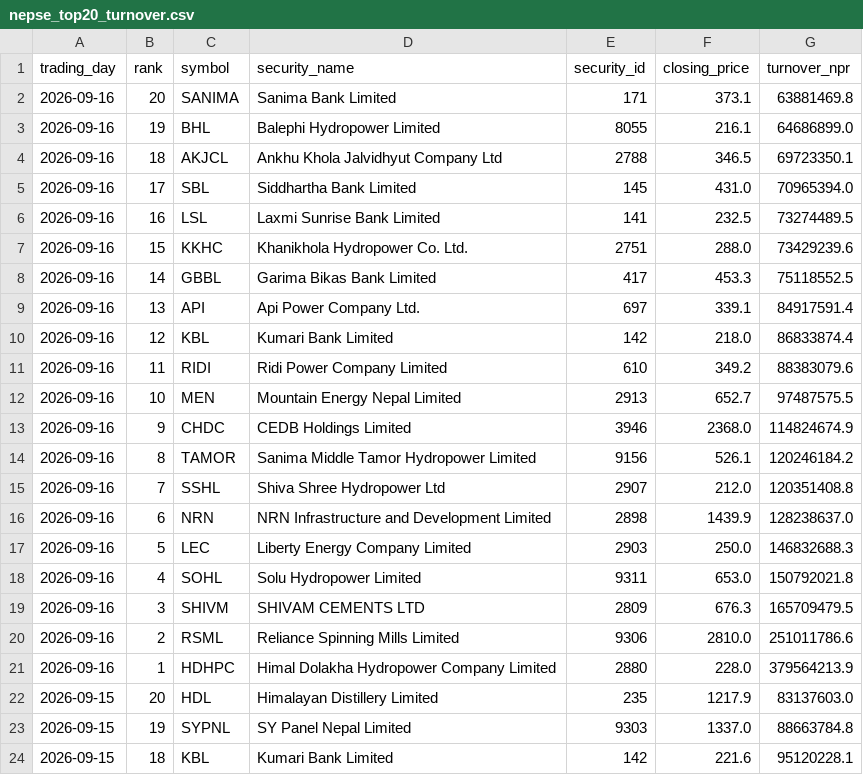
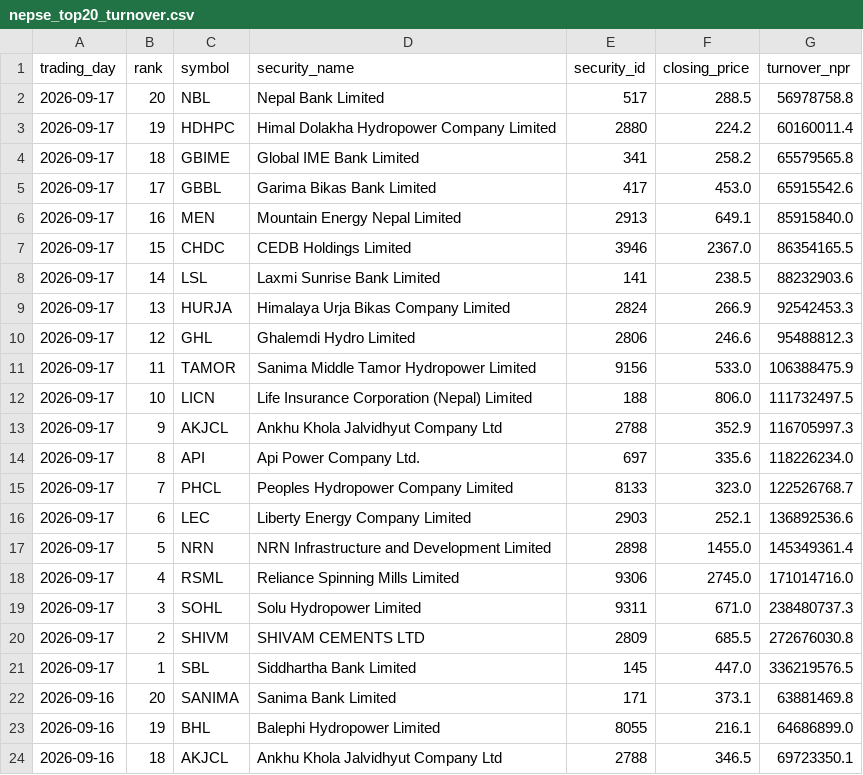
Before and after one commit to h0miez4evr/Nepse_automation, a CSV file: nepse_data/nepse_top20_turnover.csv, drawn as a sheet; only a part is shown; the shorter side is filled out with more unchanged rows.

```diff
--- a/nepse_data/nepse_top20_turnover.csv
+++ b/nepse_data/nepse_top20_turnover.csv
@@ -1,2 +1,22 @@
 trading_day,rank,symbol,security_name,security_id,closing_price,turnover_npr
+2026-09-17,20,NBL,Nepal Bank Limited,517,288.5,56978758.8
+2026-09-17,19,HDHPC,Himal Dolakha Hydropower Company Limited,2880,224.2,60160011.4
+2026-09-17,18,GBIME,Global IME Bank Limited,341,258.2,65579565.8
+2026-09-17,17,GBBL,Garima Bikas Bank Limited,417,453.0,65915542.6
+2026-09-17,16,MEN,Mountain Energy Nepal Limited,2913,649.1,85915840.0
+2026-09-17,15,CHDC,CEDB Holdings Limited,3946,2367.0,86354165.5
+2026-09-17,14,LSL,Laxmi Sunrise Bank Limited,141,238.5,88232903.6
+2026-09-17,13,HURJA,Himalaya Urja Bikas Company Limited,2824,266.9,92542453.3
+2026-09-17,12,GHL,Ghalemdi Hydro Limited,2806,246.6,95488812.3
+2026-09-17,11,TAMOR,Sanima Middle Tamor Hydropower Limited,9156,533.0,106388475.9
+2026-09-17,10,LICN,Life Insurance Corporation (Nepal) Limited,188,806.0,111732497.5
+2026-09-17,9,AKJCL,Ankhu Khola Jalvidhyut Company Ltd,2788,352.9,116705997.3
+2026-09-17,8,API,Api Power Company Ltd.,697,335.6,118226234.0
+2026-09-17,7,PHCL,Peoples Hydropower Company Limited,8133,323.0,122526768.7
+2026-09-17,6,LEC,Liberty Energy Company Limited,2903,252.1,136892536.6
+2026-09-17,5,NRN,NRN Infrastructure and Development Limited,2898,1455.0,145349361.4
+2026-09-17,4,RSML,Reliance Spinning Mills Limited,9306,2745.0,171014716.0
+2026-09-17,3,SOHL,Solu Hydropower Limited,9311,671.0,238480737.3
+2026-09-17,2,SHIVM,SHIVAM CEMENTS LTD,2809,685.5,272676030.8
+2026-09-17,1,SBL,Siddhartha Bank Limited,145,447.0,336219576.5
 2026-09-16,20,SANIMA,Sanima Bank Limited,171,373.1,63881469.8
```
Also changed, not shown: nepse_data/nepse_top20_gainers.csv, nepse_data/nepse_top20_relative_strength.csv, 2 other files.
